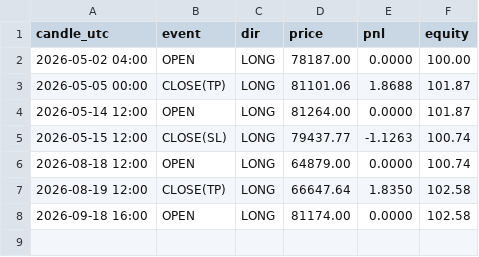
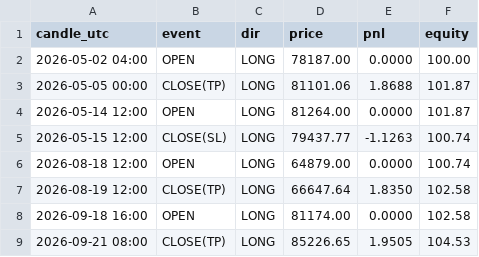
Before and after one commit to ceyfi/btc-paper-bot, a CSV file: paper_log.csv, drawn as a sheet; the diff names each change by its address in the sheet, - before the commit and + after, or states it on an @@ line.

```diff
--- a/paper_log.csv
+++ b/paper_log.csv
+row 9: 2026-09-21 08:00 | CLOSE(TP) | LONG | 85226.65 | 1.9505 | 104.53
```
Also changed, not shown: 1 other file.
